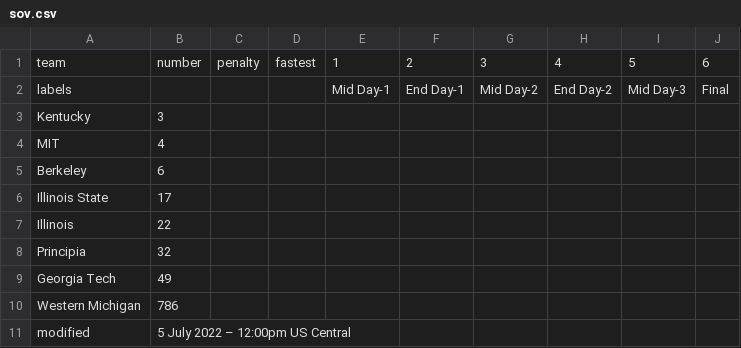
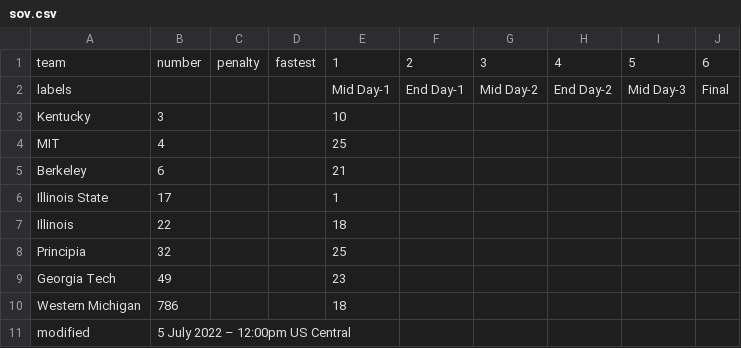
Before and after one commit to jtmullen/asc-fsgp-2022-results, a CSV file: _data/fsgp/sov.csv, drawn as a sheet.

```diff
--- a/_data/fsgp/sov.csv
+++ b/_data/fsgp/sov.csv
@@ -2,10 +2,10 @@ team,number,penalty,fastest,1,2,3,4,5,6
 labels,,,,Mid Day-1,End Day-1,Mid Day-2,End Day-2,Mid Day-3,Final
-Kentucky,3,,,,,,,,
-MIT,4,,,,,,,,
-Berkeley,6,,,,,,,,
-Illinois State,17,,,,,,,,
-Illinois  ,22,,,,,,,,
-Principia,32,,,,,,,,
-Georgia Tech,49,,,,,,,,
-Western Michigan,786,,,,,,,,
+Kentucky,3,,,10,,,,,
+MIT,4,,,25,,,,,
+Berkeley,6,,,21,,,,,
+Illinois State,17,,,1,,,,,
+Illinois  ,22,,,18,,,,,
+Principia,32,,,25,,,,,
+Georgia Tech,49,,,23,,,,,
+Western Michigan,786,,,18,,,,,
 modified,5 July 2022 – 12:00pm US Central,,,,,,,,
```
Also changed, not shown: _data/fsgp/mov.csv.
